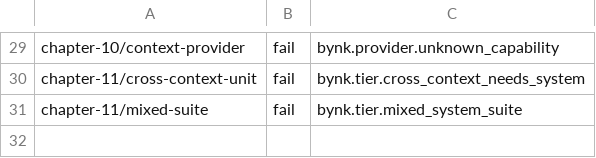
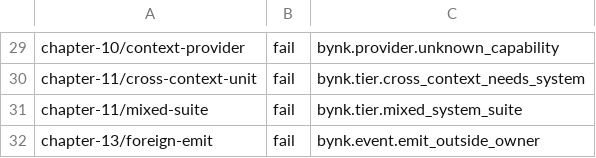
Before and after one commit to bynk-lang/bynk-guide, a TSV file: snippets/EXPECTATIONS.tsv, drawn as a sheet; only a part is shown, gaps mark what is left out; the diff names each change by its address in the sheet, - before the commit and + after, or states it on an @@ line.

```diff
--- a/snippets/EXPECTATIONS.tsv
+++ b/snippets/EXPECTATIONS.tsv
+row 32: chapter-13/foreign-emit | fail | bynk.event.emit_outside_owner
```
Also changed, not shown: snippets/DIFFS.tsv, snippets/TRANSCRIPTS.tsv, 35 other files.
